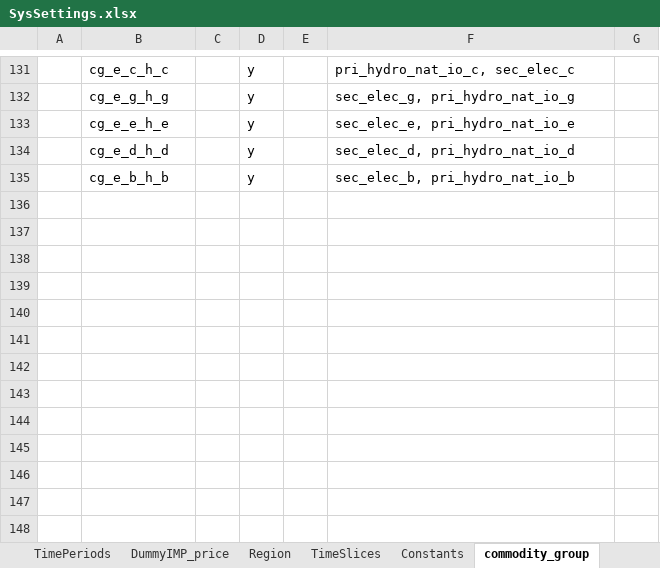
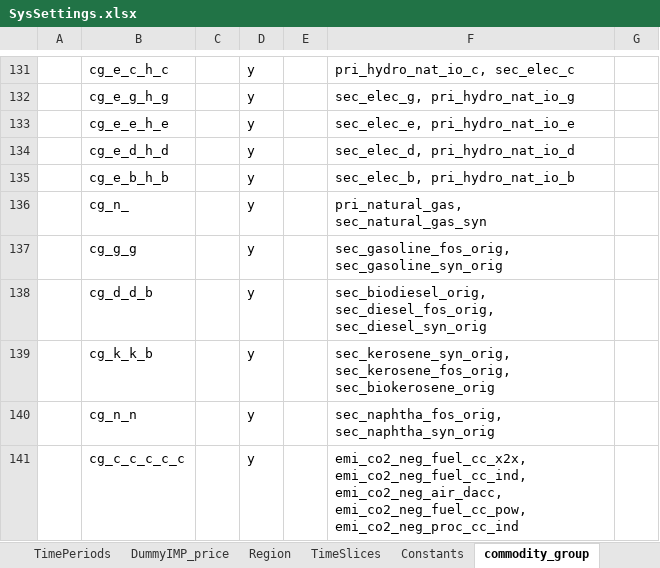
Before and after one commit to sedos-project/data_adapter_times, an Excel workbook: config_data/SysSettings.xlsx, sheet commodity_group, drawn as a sheet; only a part is shown, gaps mark what is left out; values as stored, in another font and other column widths than the file's, no borders; the diff names each change by its address in the sheet, - before the commit and + after, or states it on an @@ line.

```diff
--- a/config_data/SysSettings.xlsx (sheet commodity_group)
+++ b/config_data/SysSettings.xlsx (sheet commodity_group)
+row 136:  | cg_n_ |  | y |  | pri_natural_gas, sec_natural_gas_syn
+row 137:  | cg_g_g |  | y |  | sec_gasoline_fos_orig, sec_gasoline_syn_orig
+row 138:  | cg_d_d_b |  | y |  | sec_biodiesel_orig, sec_diesel_fos_orig, sec_diesel_syn_orig
+row 139:  | cg_k_k_b |  | y |  | sec_kerosene_syn_orig, sec_kerosene_fos_orig, sec_biokerosene_orig
+row 140:  | cg_n_n |  | y |  | sec_naphtha_fos_orig, sec_naphtha_syn_orig
+row 141:  | cg_c_c_c_c_c |  | y |  | emi_co2_neg_fuel_cc_x2x, emi_co2_neg_fuel_cc_ind, emi_co2_neg_air_dacc, emi_co2_neg_fuel_cc_pow, emi_co2_neg_proc_cc_ind
```
Also changed, not shown: config_data/mapping_v4.xlsx, input_data/Modellstruktur.xlsx, 8 other files.
